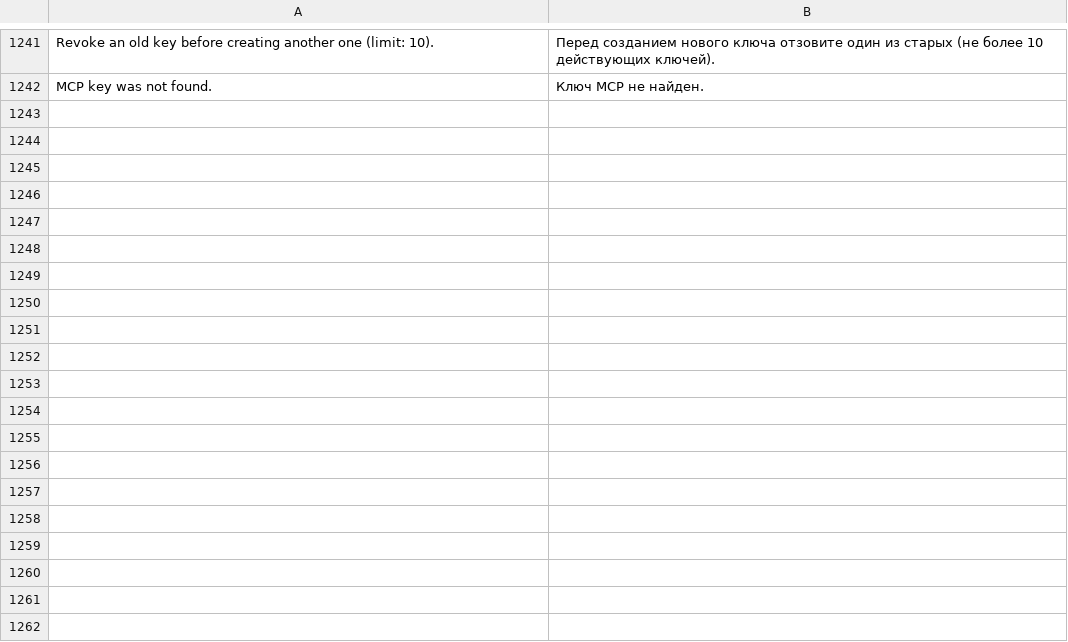
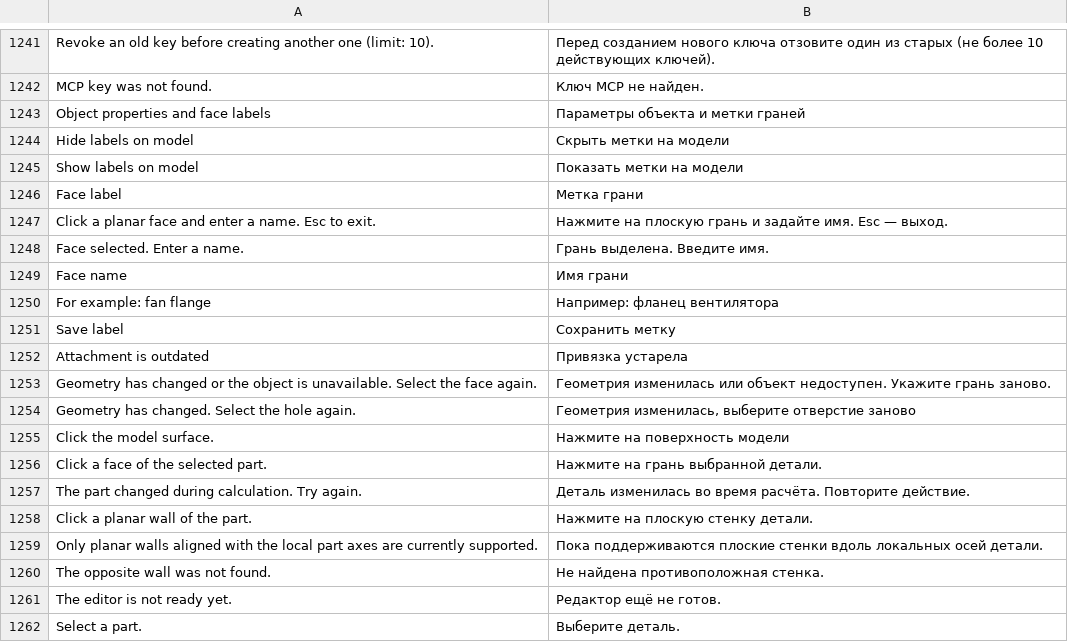
Before and after one commit to rjohny55/Scketch3Dweb, a TSV file: apps/web/src/lib/ru-ui.tsv, drawn as a sheet; only a part is shown, gaps mark what is left out; the diff covers the shown part only; the diff names each change by its address in the sheet, - before the commit and + after, or states it on an @@ line.

Commit message:
Fix English editor labels and add getting-started guide and star history

```diff
--- a/apps/web/src/lib/ru-ui.tsv
+++ b/apps/web/src/lib/ru-ui.tsv
+row 1243: Object properties and face labels | Параметры объекта и метки граней
+row 1244: Hide labels on model | Скрыть метки на модели
+row 1245: Show labels on model | Показать метки на модели
+row 1246: Face label | Метка грани
+row 1247: Click a planar face and enter a name. Esc to exit. | Нажмите на плоскую грань и задайте имя. Esc — выход.
+row 1248: Face selected. Enter a name. | Грань выделена. Введите имя.
+row 1249: Face name | Имя грани
+row 1250: For example: fan flange | Например: фланец вентилятора
+row 1251: Save label | Сохранить метку
+row 1252: Attachment is outdated | Привязка устарела
+row 1253: Geometry has changed or the object is unavailable. Select the face again. | Геометрия изменилась или объект недоступен. Укажите грань заново.
+row 1254: Geometry has changed. Select the hole again. | Геометрия изменилась, выберите отверстие заново
+row 1255: Click the model surface. | Нажмите на поверхность модели
+row 1256: Click a face of the selected part. | Нажмите на грань выбранной детали.
+row 1257: The part changed during calculation. Try again. | Деталь изменилась во время расчёта. Повторите действие.
+row 1258: Click a planar wall of the part. | Нажмите на плоскую стенку детали.
+row 1259: Only planar walls aligned with the local part axes are currently supported. | Пока поддерживаются плоские стенки вдоль локальных осей детали.
+row 1260: The opposite wall was not found. | Не найдена противоположная стенка.
+row 1261: The editor is not ready yet. | Редактор ещё не готов.
+row 1262: Select a part. | Выберите деталь.
```
Also changed, not shown: 14 added rows elsewhere in this file, 9 other files.
